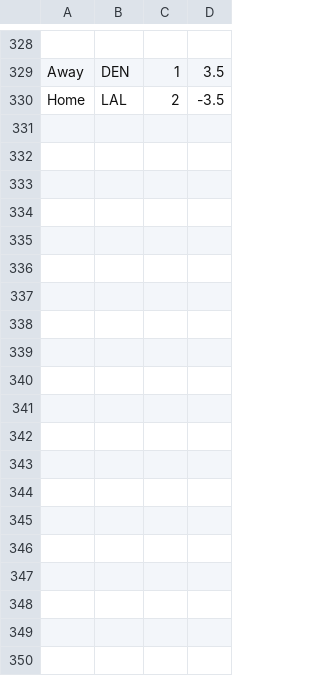
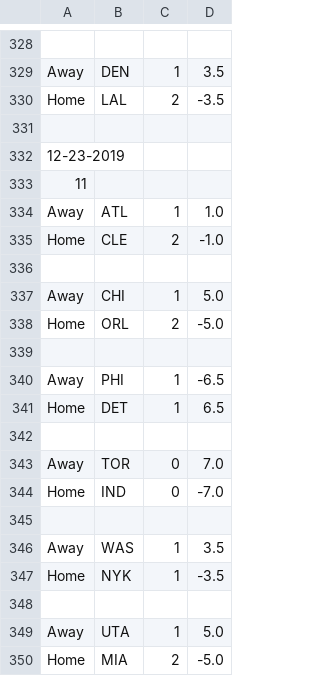
Before and after one commit to FNoonan720/NBA-Game-Model-Scraper, a CSV file: output-history.csv, drawn as a sheet; only a part is shown, gaps mark what is left out; the diff covers the shown part only.

```diff
--- a/output-history.csv
+++ b/output-history.csv
@@ -330 +330,21 @@ Away,DEN,1,3.5
 Home,LAL,2,-3.5
+
+12-23-2019
+11
+Away,ATL,1,1.0
+Home,CLE,2,-1.0
+
+Away,CHI,1,5.0
+Home,ORL,2,-5.0
+
+Away,PHI,1,-6.5
+Home,DET,1,6.5
+
+Away,TOR,0,7.0
+Home,IND,0,-7.0
+
+Away,WAS,1,3.5
+Home,NYK,1,-3.5
+
+Away,UTA,1,5.0
+Home,MIA,2,-5.0
```
Also changed, not shown: 15 added rows elsewhere in this file, output.csv.
